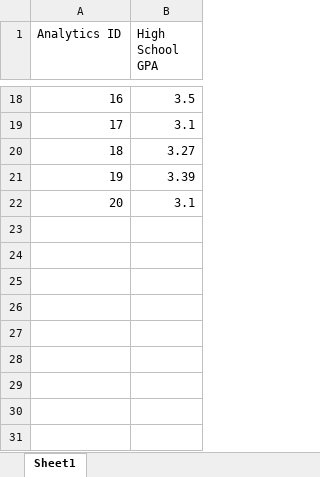
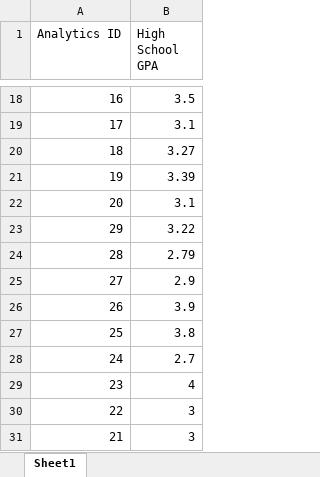
Before and after one commit to mattdarden/CS1980, an Excel workbook: High School GPA, SAT, ACT, AP.xlsx, sheet Sheet1, drawn as a sheet; only a part is shown, gaps mark what is left out; values as stored, in another font and other column widths than the file's, no borders; the diff names each change by its address in the sheet, - before the commit and + after, or states it on an @@ line.

Commit message:
fake data

```diff
--- a/High School GPA, SAT, ACT, AP.xlsx (sheet Sheet1)
+++ b/High School GPA, SAT, ACT, AP.xlsx (sheet Sheet1)
+row 23: 29 | 3.22
+row 24: 28 | 2.79
+row 25: 27 | 2.9
+row 26: 26 | 3.9
+row 27: 25 | 3.8
+row 28: 24 | 2.7
+row 29: 23 | 4
+row 30: 22 | 3
+row 31: 21 | 3
```
Also changed, not shown: Classes Taken.xlsx.
